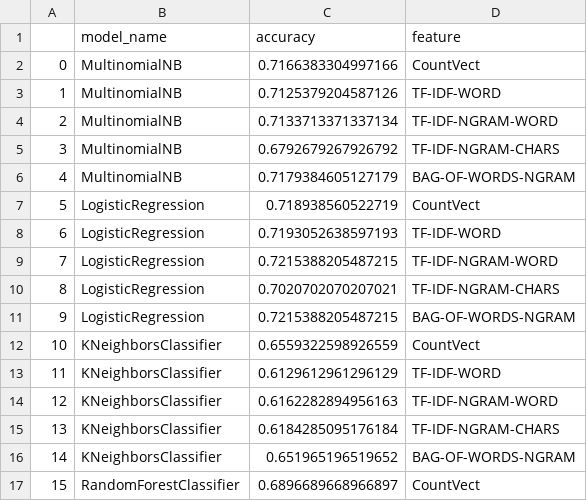
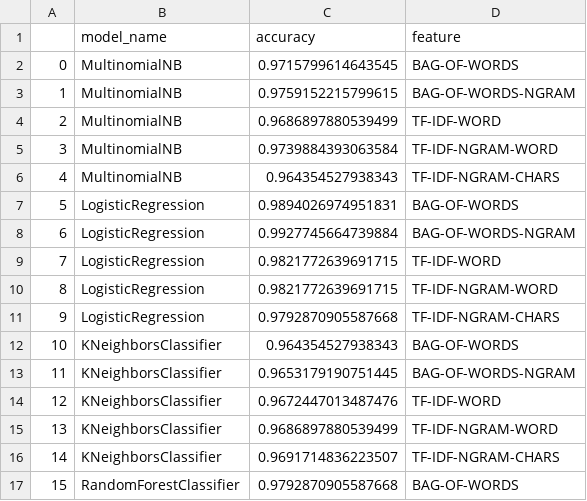
Before and after one commit to kamisiuu/Master-Thesis, a CSV file: data/results/accuracy_table/all_results_from_training.csv, drawn as a sheet; only a part is shown; the diff covers the shown part only.

```diff
--- a/data/results/accuracy_table/all_results_from_training.csv
+++ b/data/results/accuracy_table/all_results_from_training.csv
@@ -1,17 +1,17 @@
 ,model_name,accuracy,feature
-0,MultinomialNB,0.7166383304997166,CountVect
-1,MultinomialNB,0.7125379204587126,TF-IDF-WORD
-2,MultinomialNB,0.7133713371337134,TF-IDF-NGRAM-WORD
-3,MultinomialNB,0.6792679267926792,TF-IDF-NGRAM-CHARS
-4,MultinomialNB,0.7179384605127179,BAG-OF-WORDS-NGRAM
-5,LogisticRegression,0.718938560522719,CountVect
-6,LogisticRegression,0.7193052638597193,TF-IDF-WORD
-7,LogisticRegression,0.7215388205487215,TF-IDF-NGRAM-WORD
-8,LogisticRegression,0.7020702070207021,TF-IDF-NGRAM-CHARS
-9,LogisticRegression,0.7215388205487215,BAG-OF-WORDS-NGRAM
-10,KNeighborsClassifier,0.6559322598926559,CountVect
-11,KNeighborsClassifier,0.6129612961296129,TF-IDF-WORD
-12,KNeighborsClassifier,0.6162282894956163,TF-IDF-NGRAM-WORD
-13,KNeighborsClassifier,0.6184285095176184,TF-IDF-NGRAM-CHARS
-14,KNeighborsClassifier,0.651965196519652,BAG-OF-WORDS-NGRAM
-15,RandomForestClassifier,0.6896689668966897,CountVect
+0,MultinomialNB,0.9715799614643545,BAG-OF-WORDS
+1,MultinomialNB,0.9759152215799615,BAG-OF-WORDS-NGRAM
+2,MultinomialNB,0.9686897880539499,TF-IDF-WORD
+3,MultinomialNB,0.9739884393063584,TF-IDF-NGRAM-WORD
+4,MultinomialNB,0.964354527938343,TF-IDF-NGRAM-CHARS
+5,LogisticRegression,0.9894026974951831,BAG-OF-WORDS
+6,LogisticRegression,0.9927745664739884,BAG-OF-WORDS-NGRAM
+7,LogisticRegression,0.9821772639691715,TF-IDF-WORD
+8,LogisticRegression,0.9821772639691715,TF-IDF-NGRAM-WORD
+9,LogisticRegression,0.9792870905587668,TF-IDF-NGRAM-CHARS
+10,KNeighborsClassifier,0.964354527938343,BAG-OF-WORDS
+11,KNeighborsClassifier,0.9653179190751445,BAG-OF-WORDS-NGRAM
+12,KNeighborsClassifier,0.9672447013487476,TF-IDF-WORD
+13,KNeighborsClassifier,0.9686897880539499,TF-IDF-NGRAM-WORD
+14,KNeighborsClassifier,0.9691714836223507,TF-IDF-NGRAM-CHARS
+15,RandomForestClassifier,0.9792870905587668,BAG-OF-WORDS
```
Also changed, not shown: 29 edited cells elsewhere in this file, 4 other files.
